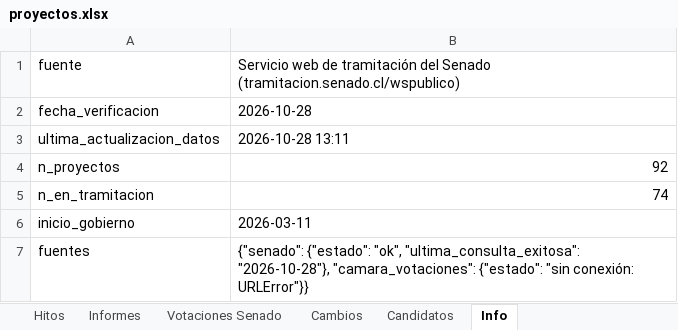
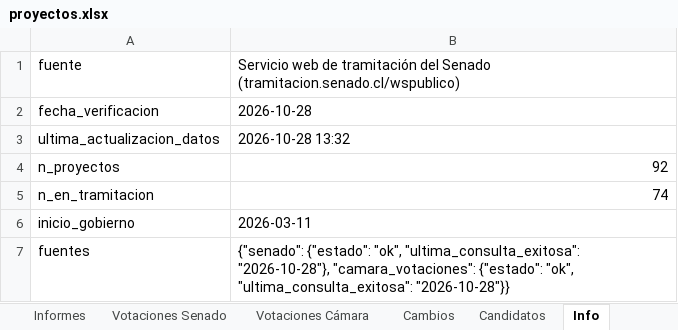
Before and after one commit to AlejandroAvYa/seguimiento-legislativo-seguridad, an Excel workbook: data/proyectos.xlsx, sheet Info, drawn as a sheet; values as stored, in another font and other column widths than the file's, no borders; the diff names each change by its address in the sheet, - before the commit and + after, or states it on an @@ line.

```diff
--- a/data/proyectos.xlsx (sheet Info)
+++ b/data/proyectos.xlsx (sheet Info)
+sheet tab: Votaciones Cámara
-B3: 2026-10-28 13:11
+B3: 2026-10-28 13:32
-B7: …"camara_votaciones": {"estado": "sin conexión: URLError"}}
+B7: …"camara_votaciones": {"estado": "ok", "ultima_consulta_exitosa": "2026-10-28"}}
```
Also changed, not shown: sheet Proyectos, 7 other files.
